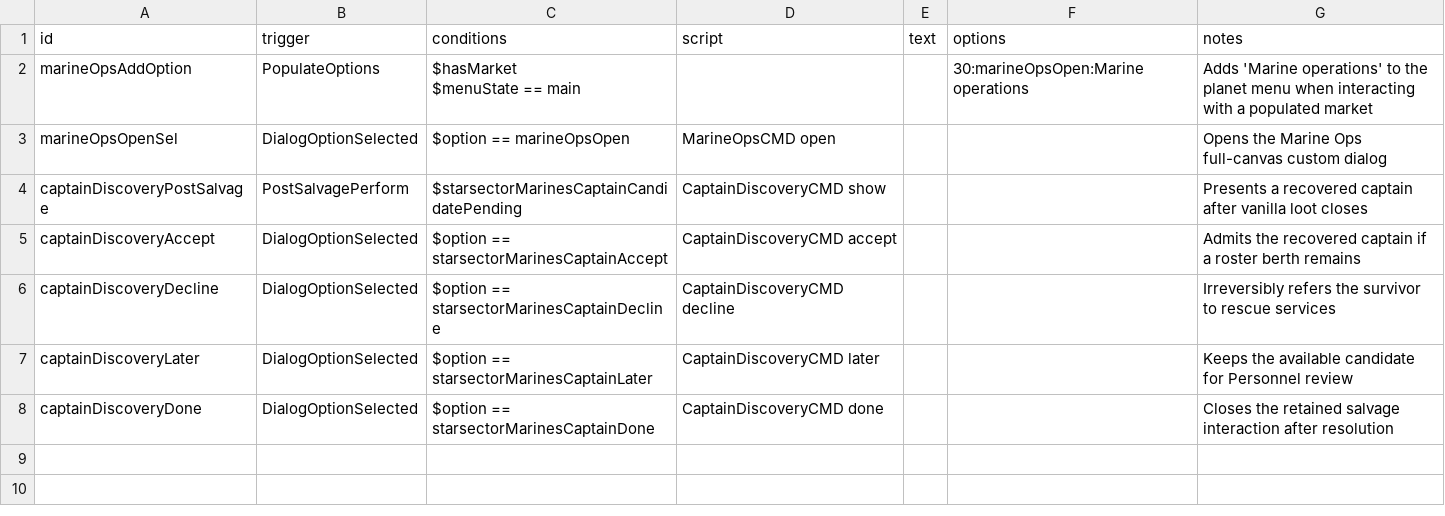
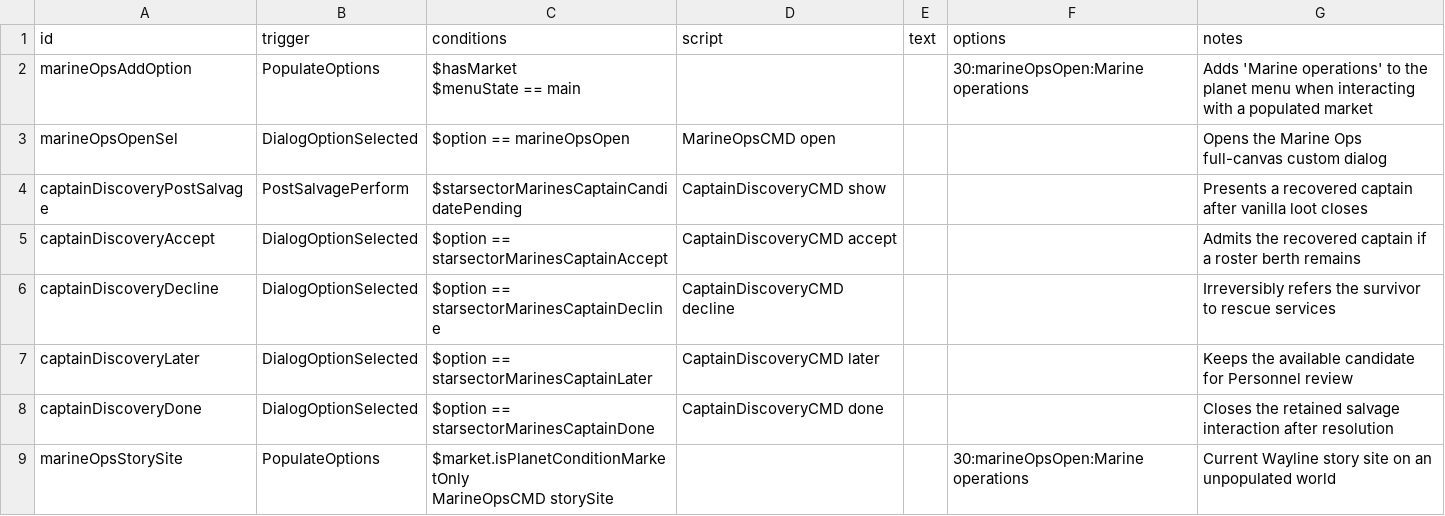
Before and after one commit to drkrompe/StarSector-Marines, a CSV file: mod/data/campaign/rules.csv, drawn as a sheet.

Commit message:
Continue Wayline across Corvus with three escalating story chapters

```diff
--- a/mod/data/campaign/rules.csv
+++ b/mod/data/campaign/rules.csv
@@ -9 +9,3 @@ captainDiscoveryLater,DialogOptionSelected,$option == starsectorMarinesCaptainLa
 captainDiscoveryDone,DialogOptionSelected,$option == starsectorMarinesCaptainDone,CaptainDiscoveryCMD done,,,Closes the retained salvage interaction after resolution
+marineOpsStorySite,PopulateOptions,"$market.isPlanetConditionMarketOnly
+MarineOpsCMD storySite",,,30:marineOpsOpen:Marine operations,Current Wayline story site on an unpopulated world
```
Also changed, not shown: 26 other files.
